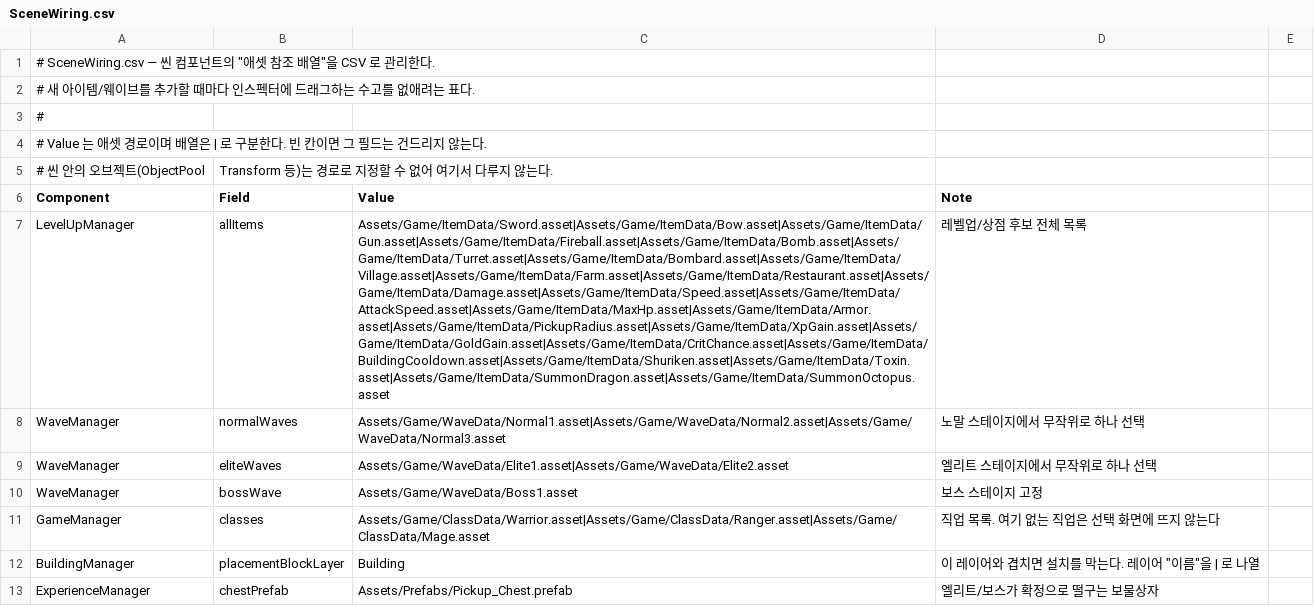
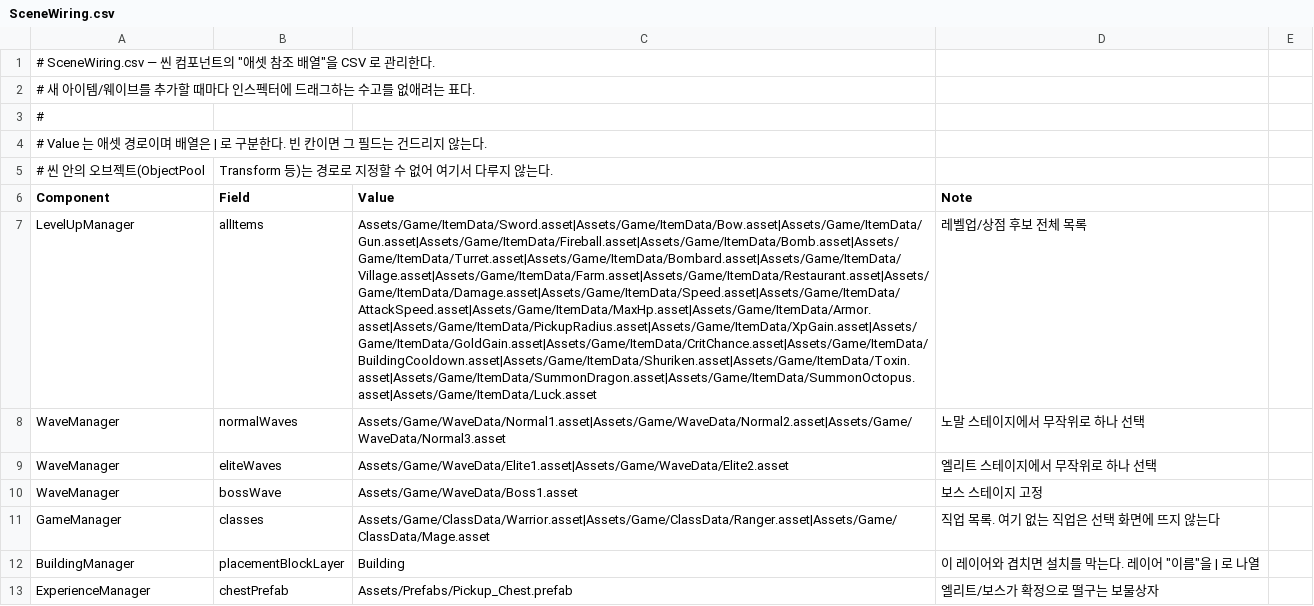
Before and after one commit to popzap/VS_LIKE, a CSV file: Assets/Game/Balance/SceneWiring.csv, drawn as a sheet; only a part is shown; the diff names each change by its address in the sheet, - before the commit and + after, or states it on an @@ line.

Commit message:
행운 패시브를 3택 후보에 등록 — 보류 사유가 오판이었다 (C23)
C23 을 닫으면서 `SceneWiring.csv` 의 `LevelUpManager,allItems` 에
`Luck.asset` 을 넣지 않고 "`C6` 이 같은 줄을 만지는 중이라 대기"라고 적었다.
확인해 보니 **사실이 아니었다.**

- 이 파일의 마지막 커밋은 `39e2b57`(C19) 로 내 것이고,
- `C6` 은 아직 `DESIGN_CLASSES.md` 설계 단계라 이 파일을 건드린 적이 없다.

BOARD.md 의 "만지는 경로: 이후 `Assets/Game/Balance/*.csv`" 를 **계획**이 아니라
**현재 사실**로 읽은 것이 원인이다. 보드는 계획이고 파일 이력이 사실이다.
한 세션 안에서 문서를 1차 출처로 취급해 틀린 것이 이번이 두 번째라
(§1 의 72도 유령 기능) `DONE/C23.md` §6 에 사례로 남겼다.

같이 넣은 것:
- `allItems` 24 → 25개. 이게 없으면 `Luck.asset` 이 만들어져도 3택에 안 뜬다
- 🔴 임포트 순서 함정 — 임포터에 `BonusLuck` 열이 없는 채로 Import 하면
  아이템은 뜨는데 값이 전부 0 이라, 원인이 코드가 아니라 순서라서 찾기 어렵다.
  `REQ/DEV.md` 요청-17 에 "ⓐ 를 Import 보다 먼저" 로 못박았다

BOARD.md 에는 DEV 가 쓴 `D21` 줄과 에디터 상태(`PLAYING`)가 같이 담겼다 —
공용 보드라 정상이며 코드 변경은 섞이지 않았다.

```diff
--- a/Assets/Game/Balance/SceneWiring.csv
+++ b/Assets/Game/Balance/SceneWiring.csv
-C7 (Value): Assets/Game/ItemData/Sword.asset|Assets/Game/ItemData/Bow.asset|Assets/Game/ItemData/Gun.asset|Assets/Game/ItemData/Fireball.asset|Assets/Game/ItemData/Bomb.asset|Assets/Game/ItemData/Turret.asset|Assets/Game/ItemData/Bombard.asset|Assets/Game/ItemData/Village.asset|Assets/Game/ItemData/Farm.asset|Assets/Game/ItemData/Restaurant.asset|Assets/Game/ItemData/Damage.asset|Assets/Game/ItemData/Speed.asset|Assets/Game/ItemData/AttackSpeed.asset|Assets/Game/ItemData/MaxHp.asset|Assets/Game/ItemData/Armor.asset|Assets/Game/ItemData/PickupRadius.asset|Assets/Game/ItemData/XpGain.asset|Assets/Game/ItemData/GoldGain.asset|Assets/Game/ItemData/CritChance.asset|Assets/Game/ItemData/BuildingCooldown.asset|Assets/Game/ItemData/Shuriken.asset|Assets/Game/ItemData/Toxin.asset|Assets/Game/ItemData/SummonDragon.asset|Assets/Game/ItemData/SummonOctopus.asset
+C7 (Value): Assets/Game/ItemData/Sword.asset|Assets/Game/ItemData/Bow.asset|Assets/Game/ItemData/Gun.asset|Assets/Game/ItemData/Fireball.asset|Assets/Game/ItemData/Bomb.asset|Assets/Game/ItemData/Turret.asset|Assets/Game/ItemData/Bombard.asset|Assets/Game/ItemData/Village.asset|Assets/Game/ItemData/Farm.asset|Assets/Game/ItemData/Restaurant.asset|Assets/Game/ItemData/Damage.asset|Assets/Game/ItemData/Speed.asset|Assets/Game/ItemData/AttackSpeed.asset|Assets/Game/ItemData/MaxHp.asset|Assets/Game/ItemData/Armor.asset|Assets/Game/ItemData/PickupRadius.asset|Assets/Game/ItemData/XpGain.asset|Assets/Game/ItemData/GoldGain.asset|Assets/Game/ItemData/CritChance.asset|Assets/Game/ItemData/BuildingCooldown.asset|Assets/Game/ItemData/Shuriken.asset|Assets/Game/ItemData/Toxin.asset|Assets/Game/ItemData/SummonDragon.asset|Assets/Game/ItemData/SummonOctopus.asset|Assets/Game/ItemData/Luck.asset
```
Also changed, not shown: 3 other files.
